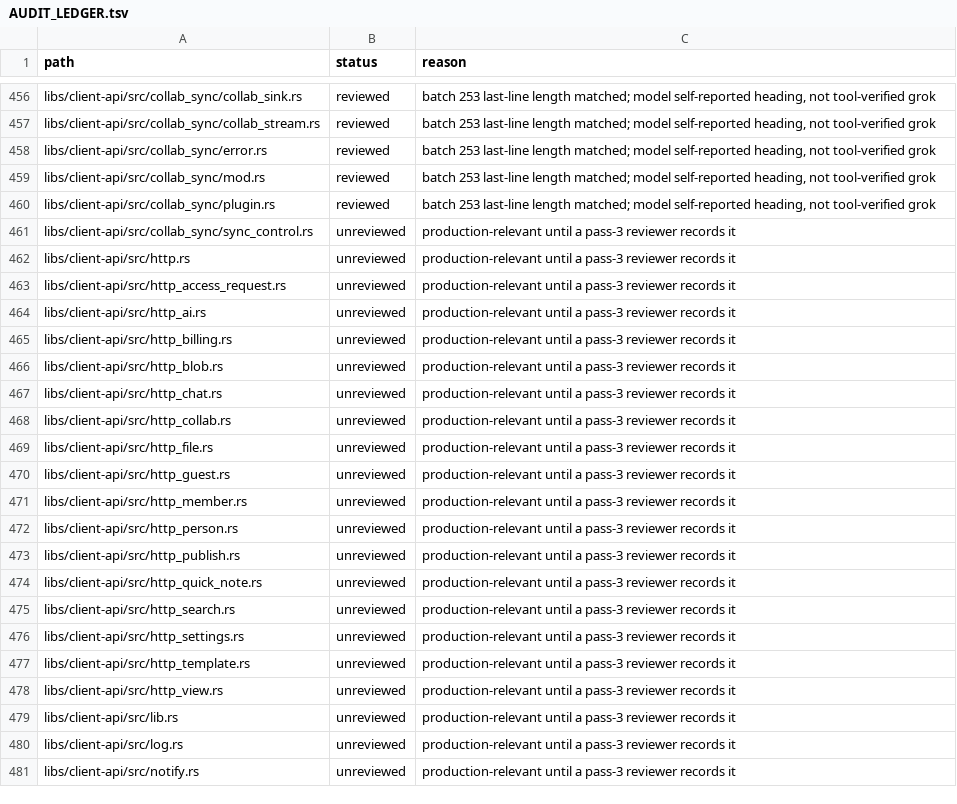
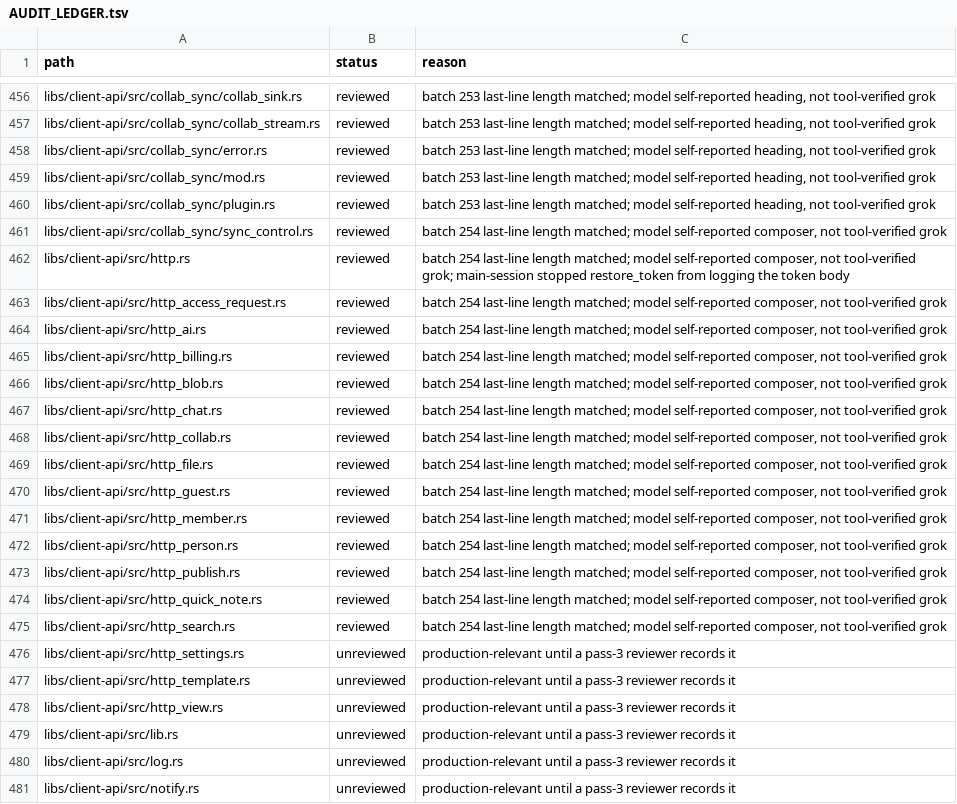
Before and after one commit to African-Research-Society/AppFlowy-Cloud, a TSV file: AUDIT_LEDGER.tsv, drawn as a sheet; only a part is shown, gaps mark what is left out; the diff covers the shown part only.

```diff
--- a/AUDIT_LEDGER.tsv
+++ b/AUDIT_LEDGER.tsv
@@ -460,17 +460,17 @@ libs/client-api/src/collab_sync/mod.rs	reviewed	batch 253 last-line length match
 libs/client-api/src/collab_sync/plugin.rs	reviewed	batch 253 last-line length matched; model self-reported heading, not tool-verified grok
-libs/client-api/src/collab_sync/sync_control.rs	unreviewed	production-relevant until a pass-3 reviewer records it
-libs/client-api/src/http.rs	unreviewed	production-relevant until a pass-3 reviewer records it
-libs/client-api/src/http_access_request.rs	unreviewed	production-relevant until a pass-3 reviewer records it
-libs/client-api/src/http_ai.rs	unreviewed	production-relevant until a pass-3 reviewer records it
-libs/client-api/src/http_billing.rs	unreviewed	production-relevant until a pass-3 reviewer records it
-libs/client-api/src/http_blob.rs	unreviewed	production-relevant until a pass-3 reviewer records it
-libs/client-api/src/http_chat.rs	unreviewed	production-relevant until a pass-3 reviewer records it
-libs/client-api/src/http_collab.rs	unreviewed	production-relevant until a pass-3 reviewer records it
-libs/client-api/src/http_file.rs	unreviewed	production-relevant until a pass-3 reviewer records it
-libs/client-api/src/http_guest.rs	unreviewed	production-relevant until a pass-3 reviewer records it
-libs/client-api/src/http_member.rs	unreviewed	production-relevant until a pass-3 reviewer records it
-libs/client-api/src/http_person.rs	unreviewed	production-relevant until a pass-3 reviewer records it
-libs/client-api/src/http_publish.rs	unreviewed	production-relevant until a pass-3 reviewer records it
-libs/client-api/src/http_quick_note.rs	unreviewed	production-relevant until a pass-3 reviewer records it
-libs/client-api/src/http_search.rs	unreviewed	production-relevant until a pass-3 reviewer records it
+libs/client-api/src/collab_sync/sync_control.rs	reviewed	batch 254 last-line length matched; model self-reported composer, not tool-verified grok
+libs/client-api/src/http.rs	reviewed	batch 254 last-line length matched; model self-reported composer, not tool-verified grok; main-session stopped restore_token from logging the token body
+libs/client-api/src/http_access_request.rs	reviewed	batch 254 last-line length matched; model self-reported composer, not tool-verified grok
+libs/client-api/src/http_ai.rs	reviewed	batch 254 last-line length matched; model self-reported composer, not tool-verified grok
+libs/client-api/src/http_billing.rs	reviewed	batch 254 last-line length matched; model self-reported composer, not tool-verified grok
+libs/client-api/src/http_blob.rs	reviewed	batch 254 last-line length matched; model self-reported composer, not tool-verified grok
+libs/client-api/src/http_chat.rs	reviewed	batch 254 last-line length matched; model self-reported composer, not tool-verified grok
+libs/client-api/src/http_collab.rs	reviewed	batch 254 last-line length matched; model self-reported composer, not tool-verified grok
+libs/client-api/src/http_file.rs	reviewed	batch 254 last-line length matched; model self-reported composer, not tool-verified grok
+libs/client-api/src/http_guest.rs	reviewed	batch 254 last-line length matched; model self-reported composer, not tool-verified grok
+libs/client-api/src/http_member.rs	reviewed	batch 254 last-line length matched; model self-reported composer, not tool-verified grok
+libs/client-api/src/http_person.rs	reviewed	batch 254 last-line length matched; model self-reported composer, not tool-verified grok
+libs/client-api/src/http_publish.rs	reviewed	batch 254 last-line length matched; model self-reported composer, not tool-verified grok
+libs/client-api/src/http_quick_note.rs	reviewed	batch 254 last-line length matched; model self-reported composer, not tool-verified grok
+libs/client-api/src/http_search.rs	reviewed	batch 254 last-line length matched; model self-reported composer, not tool-verified grok
 libs/client-api/src/http_settings.rs	unreviewed	production-relevant until a pass-3 reviewer records it
```
Also changed, not shown: 60 edited cells elsewhere in this file, 2 other files.
